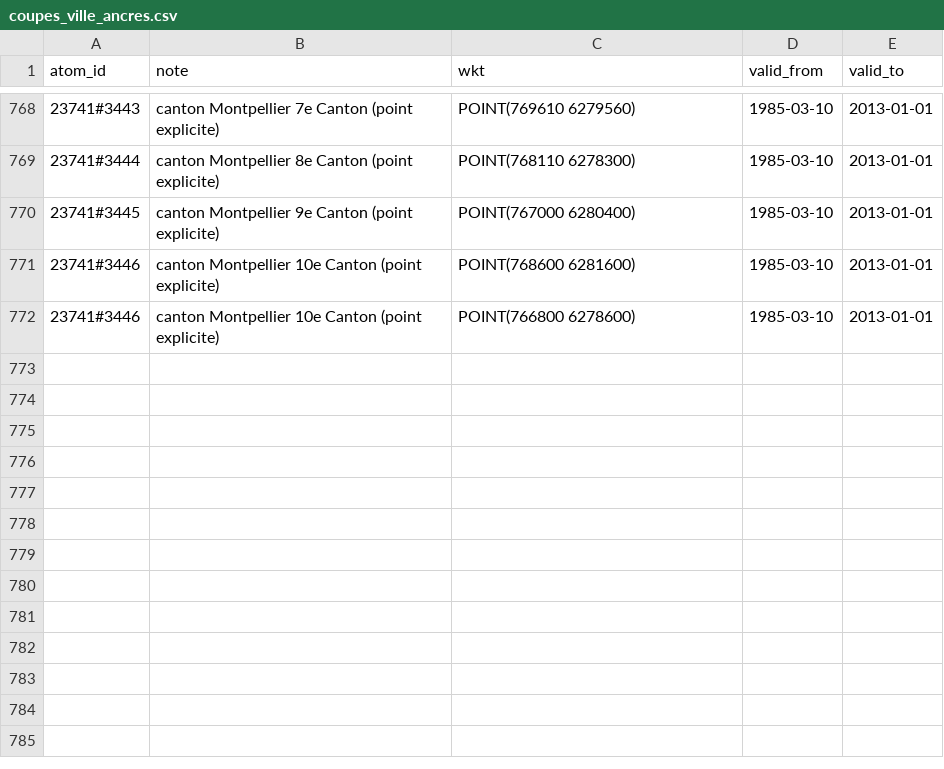
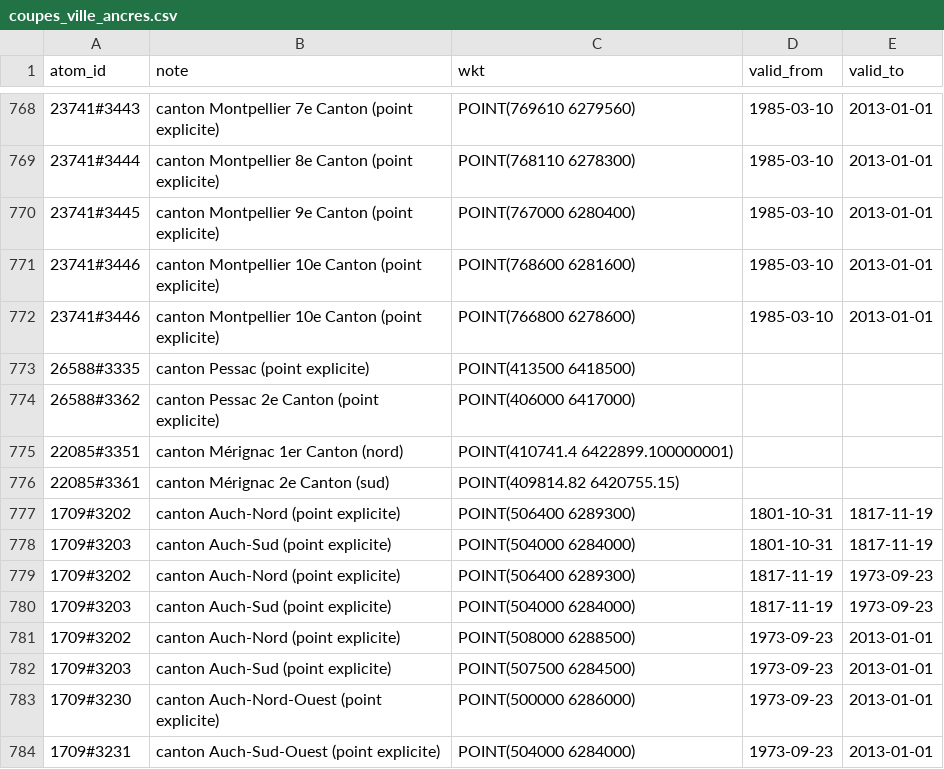
Before and after one commit to adrdufour/histgis-fr, a CSV file: cartes/coupes_ville_ancres.csv, drawn as a sheet; only a part is shown, gaps mark what is left out; the diff names each change by its address in the sheet, - before the commit and + after, or states it on an @@ line.

```diff
--- a/cartes/coupes_ville_ancres.csv
+++ b/cartes/coupes_ville_ancres.csv
+row 773: 26588#3335 | canton Pessac (point explicite) | POINT(413500 6418500)
+row 774: 26588#3362 | canton Pessac 2e Canton (point explicite) | POINT(406000 6417000)
+row 775: 22085#3351 | canton Mérignac 1er Canton (nord) | POINT(410741.4 6422899.100000001)
+row 776: 22085#3361 | canton Mérignac 2e Canton (sud) | POINT(409814.82 6420755.15)
+row 777: 1709#3202 | canton Auch-Nord (point explicite) | POINT(506400 6289300) | 1801-10-31 | 1817-11-19
+row 778: 1709#3203 | canton Auch-Sud (point explicite) | POINT(504000 6284000) | 1801-10-31 | 1817-11-19
+row 779: 1709#3202 | canton Auch-Nord (point explicite) | POINT(506400 6289300) | 1817-11-19 | 1973-09-23
+row 780: 1709#3203 | canton Auch-Sud (point explicite) | POINT(504000 6284000) | 1817-11-19 | 1973-09-23
+row 781: 1709#3202 | canton Auch-Nord (point explicite) | POINT(508000 6288500) | 1973-09-23 | 2013-01-01
+row 782: 1709#3203 | canton Auch-Sud (point explicite) | POINT(507500 6284500) | 1973-09-23 | 2013-01-01
+row 783: 1709#3230 | canton Auch-Nord-Ouest (point explicite) | POINT(500000 6286000) | 1973-09-23 | 2013-01-01
+row 784: 1709#3231 | canton Auch-Sud-Ouest (point explicite) | POINT(504000 6284000) | 1973-09-23 | 2013-01-01
```
Also changed, not shown: 4 other files.
